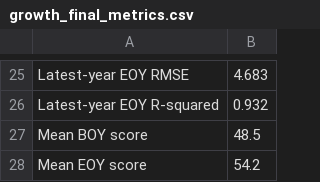
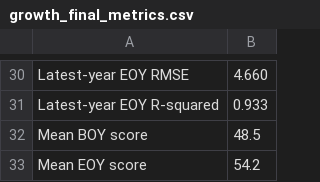
Before and after one commit to grant-mccurdy/statistical-risk-modeling-r, a CSV file: reports/growth_final_metrics.csv, drawn as a sheet; only a part is shown, gaps mark what is left out; the diff covers the shown part only.

```diff
--- a/reports/growth_final_metrics.csv
+++ b/reports/growth_final_metrics.csv
@@ -25,3 +30,3 @@
-"Latest-year EOY RMSE","4.683"
-"Latest-year EOY R-squared","0.932"
+"Latest-year EOY RMSE","4.660"
+"Latest-year EOY R-squared","0.933"
 "Mean BOY score","48.5"
```
Also changed, not shown: 5 added rows and 18 edited cells elsewhere in this file, reports/future_review_priorities.csv, reports/growth_model_comparison.csv, 36 other files.
